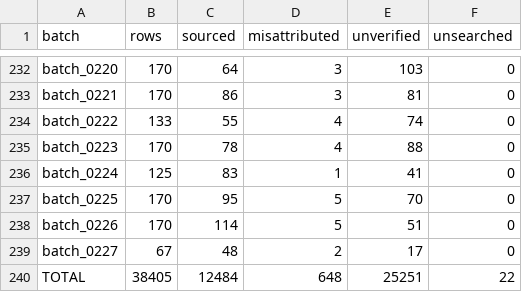
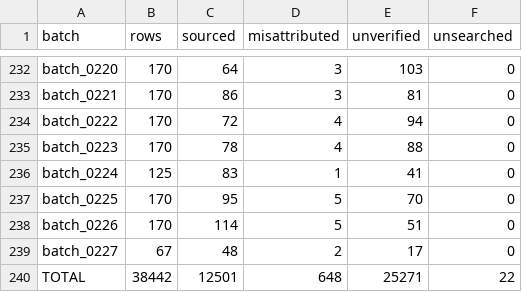
Before and after one commit to alvations/Quotables, a TSV file: sourcing/audit/batch_summary.tsv, drawn as a sheet; only a part is shown, gaps mark what is left out.

Commit message:
Sources: batch_0222 complete (170 rows; 133 from its artifact, 37 relayed on request)

```diff
--- a/sourcing/audit/batch_summary.tsv
+++ b/sourcing/audit/batch_summary.tsv
@@ -233,3 +233,3 @@ batch_0220	170	64	3	103	0
 batch_0221	170	86	3	81	0
-batch_0222	133	55	4	74	0
+batch_0222	170	72	4	94	0
 batch_0223	170	78	4	88	0
@@ -239,2 +239,2 @@ batch_0226	170	114	5	51	0
 batch_0227	67	48	2	17	0
-TOTAL	38405	12484	648	25251	22
+TOTAL	38442	12501	648	25271	22
```
Also changed, not shown: 4 other files.
